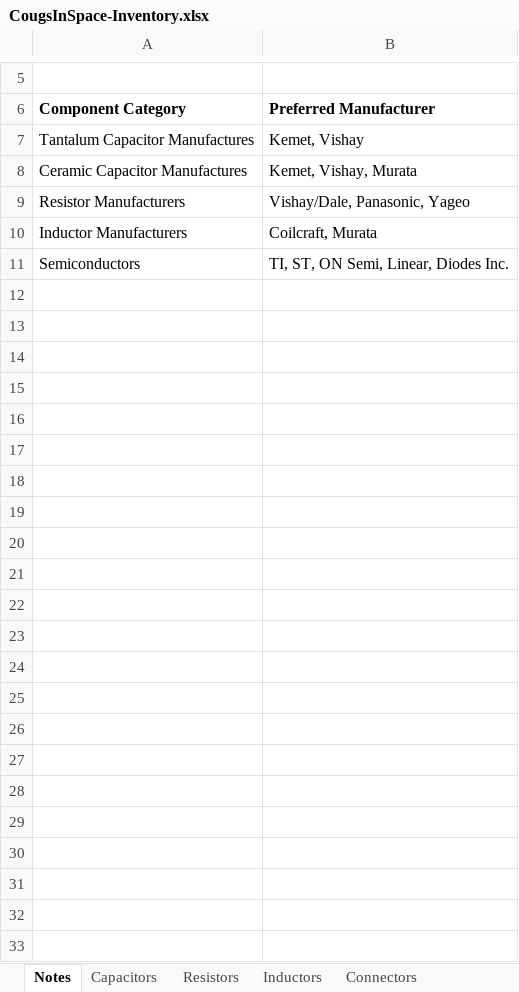
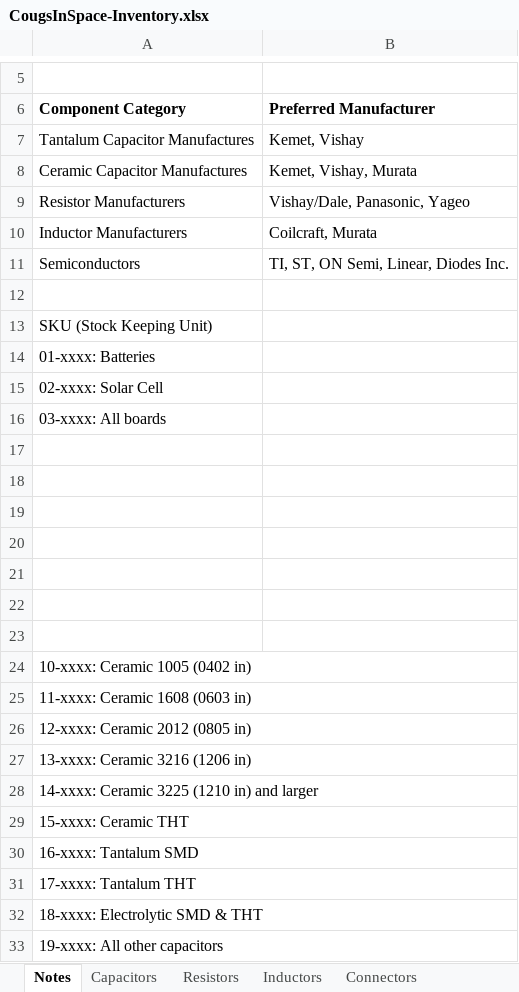
Before and after one commit to CougsInSpace/Resources, an Excel workbook: CougsInSpace-Inventory.xlsx, sheet Notes, drawn as a sheet; only a part is shown, gaps mark what is left out; values as stored, in another font and other column widths than the file's, no borders; the diff names each change by its address in the sheet, - before the commit and + after, or states it on an @@ line.

Commit message:
Added Capacitors

```diff
--- a/CougsInSpace-Inventory.xlsx (sheet Notes)
+++ b/CougsInSpace-Inventory.xlsx (sheet Notes)
+row 12: (empty)
+row 13: SKU (Stock Keeping Unit)
+row 14: 01-xxxx: Batteries
+row 15: 02-xxxx: Solar Cell
+row 16: 03-xxxx: All boards
+row 17: (empty)
+row 18: (empty)
+row 19: (empty)
+row 20: (empty)
+row 21: (empty)
+row 22: (empty)
+row 23: (empty)
+row 24: 10-xxxx: Ceramic 1005 (0402 in)
+row 25: 11-xxxx: Ceramic 1608 (0603 in)
+row 26: 12-xxxx: Ceramic 2012 (0805 in)
+row 27: 13-xxxx: Ceramic 3216 (1206 in)
+row 28: 14-xxxx: Ceramic 3225 (1210 in) and larger
+row 29: 15-xxxx: Ceramic THT
+row 30: 16-xxxx: Tantalum SMD
+row 31: 17-xxxx: Tantalum THT
+row 32: 18-xxxx: Electrolytic SMD & THT
+row 33: 19-xxxx: All other capacitors
```
Also changed, not shown: sheet Other, sheet Capacitors, 3 other files.
